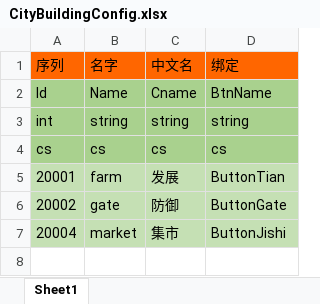
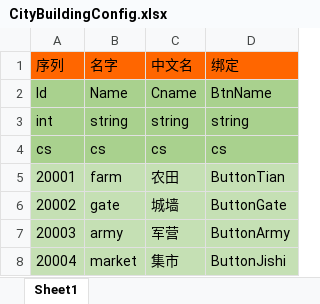
Before and after one commit to realeternia/SanKingdom, an Excel workbook: Design/config/CityBuildingConfig.xlsx, sheet Sheet1, drawn as a sheet; values as stored, in another font and other column widths than the file's, no borders; the diff names each change by its address in the sheet, - before the commit and + after, or states it on an @@ line.

```diff
--- a/Design/config/CityBuildingConfig.xlsx (sheet Sheet1)
+++ b/Design/config/CityBuildingConfig.xlsx (sheet Sheet1)
-C5 (中文名): 发展
+C5 (中文名): 农田
-C6 (中文名): 防御
+C6 (中文名): 城墙
+row 7: 20003 | army | 军营 | ButtonArmy
```
Also changed, not shown: Design/config/CityDevConfig.xlsx, 12 other files.
